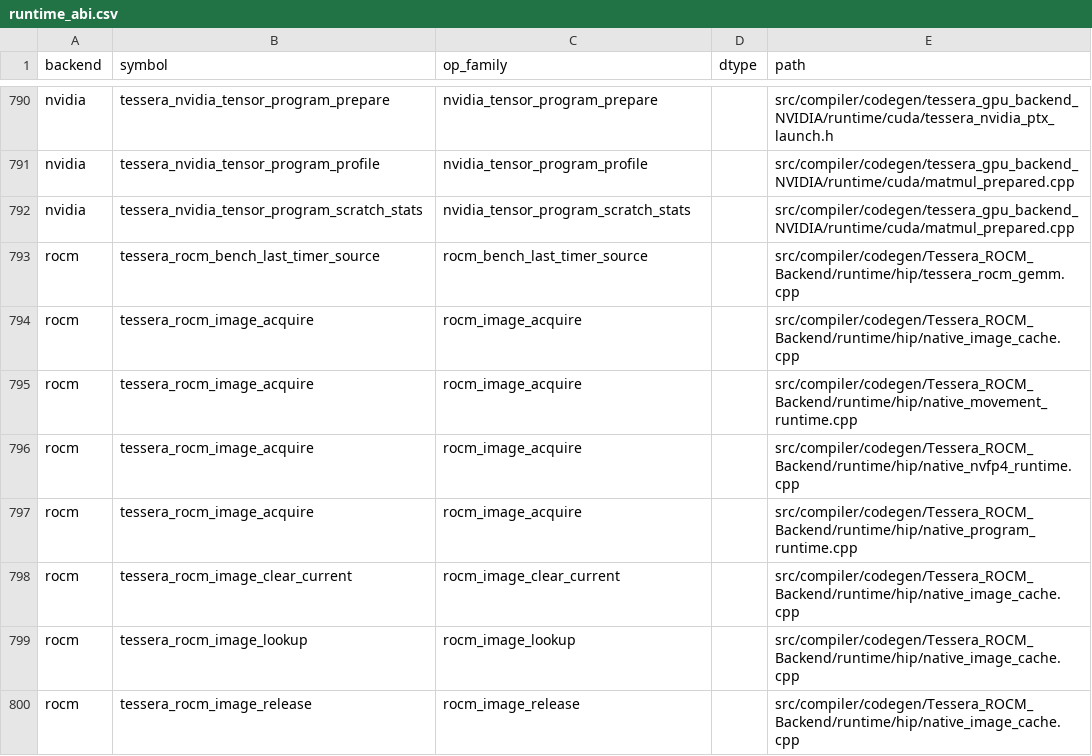
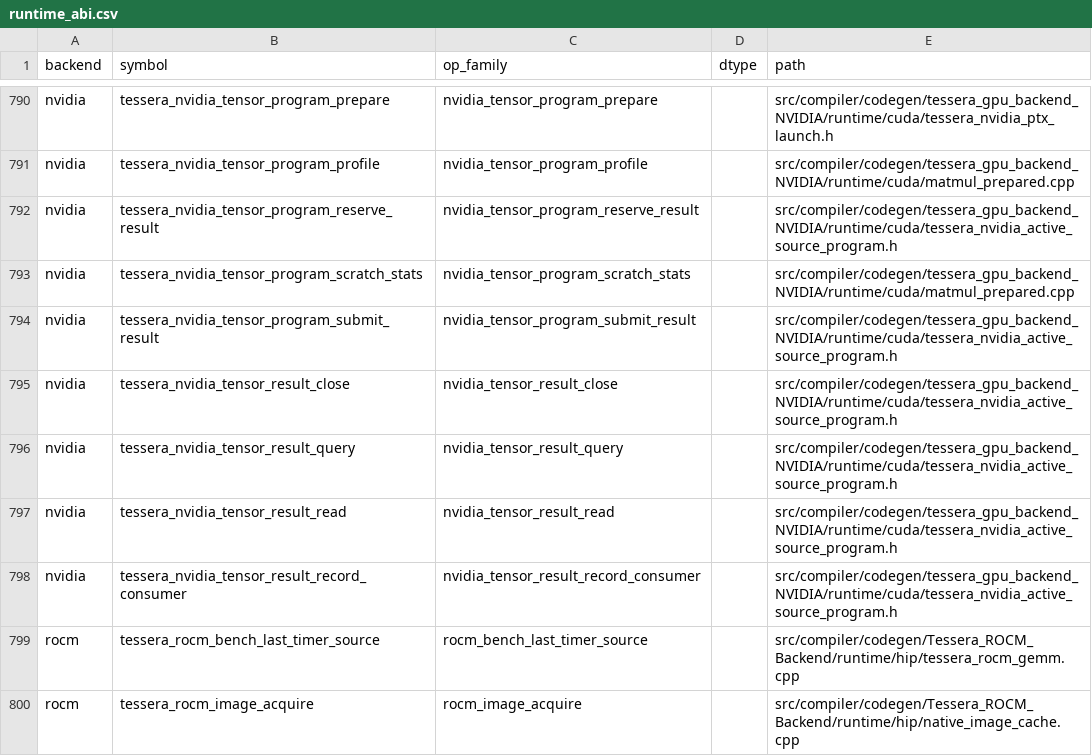
Before and after one commit to gstoner/tessera, a CSV file: docs/audit/generated/runtime_abi.csv, drawn as a sheet; only a part is shown, gaps mark what is left out; the shorter side is filled out with more unchanged rows.

Commit message:
nvidia: retain native paired JVP results on device

```diff
--- a/docs/audit/generated/runtime_abi.csv
+++ b/docs/audit/generated/runtime_abi.csv
@@ -791,3 +791,9 @@ nvidia,tessera_nvidia_tensor_program_prepare,nvidia_tensor_program_prepare,,src/
 nvidia,tessera_nvidia_tensor_program_profile,nvidia_tensor_program_profile,,src/compiler/codegen/tessera_gpu_backend_NVIDIA/runtime/cuda/matmul_prepared.cpp
+nvidia,tessera_nvidia_tensor_program_reserve_result,nvidia_tensor_program_reserve_result,,src/compiler/codegen/tessera_gpu_backend_NVIDIA/runtime/cuda/tessera_nvidia_active_source_program.h
 nvidia,tessera_nvidia_tensor_program_scratch_stats,nvidia_tensor_program_scratch_stats,,src/compiler/codegen/tessera_gpu_backend_NVIDIA/runtime/cuda/matmul_prepared.cpp
+nvidia,tessera_nvidia_tensor_program_submit_result,nvidia_tensor_program_submit_result,,src/compiler/codegen/tessera_gpu_backend_NVIDIA/runtime/cuda/tessera_nvidia_active_source_program.h
+nvidia,tessera_nvidia_tensor_result_close,nvidia_tensor_result_close,,src/compiler/codegen/tessera_gpu_backend_NVIDIA/runtime/cuda/tessera_nvidia_active_source_program.h
+nvidia,tessera_nvidia_tensor_result_query,nvidia_tensor_result_query,,src/compiler/codegen/tessera_gpu_backend_NVIDIA/runtime/cuda/tessera_nvidia_active_source_program.h
+nvidia,tessera_nvidia_tensor_result_read,nvidia_tensor_result_read,,src/compiler/codegen/tessera_gpu_backend_NVIDIA/runtime/cuda/tessera_nvidia_active_source_program.h
+nvidia,tessera_nvidia_tensor_result_record_consumer,nvidia_tensor_result_record_consumer,,src/compiler/codegen/tessera_gpu_backend_NVIDIA/runtime/cuda/tessera_nvidia_active_source_program.h
 rocm,tessera_rocm_bench_last_timer_source,rocm_bench_last_timer_source,,src/compiler/codegen/Tessera_ROCM_Backend/runtime/hip/tessera_rocm_gemm.cpp
```
Also changed, not shown: docs/audit/generated/compiler_progress.csv, 58 other files.
